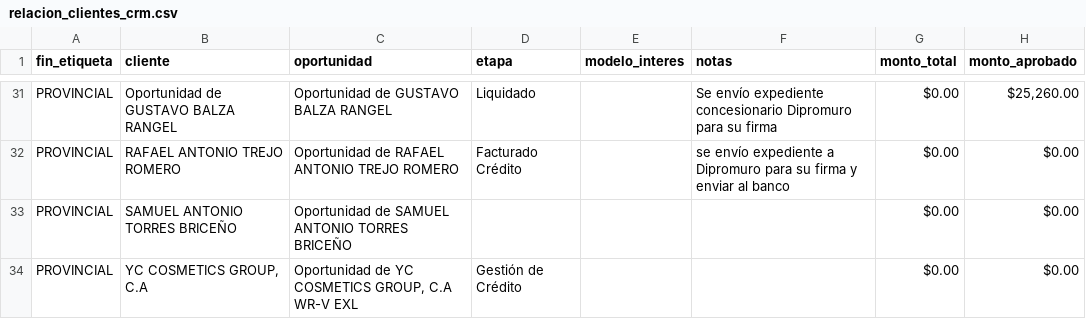
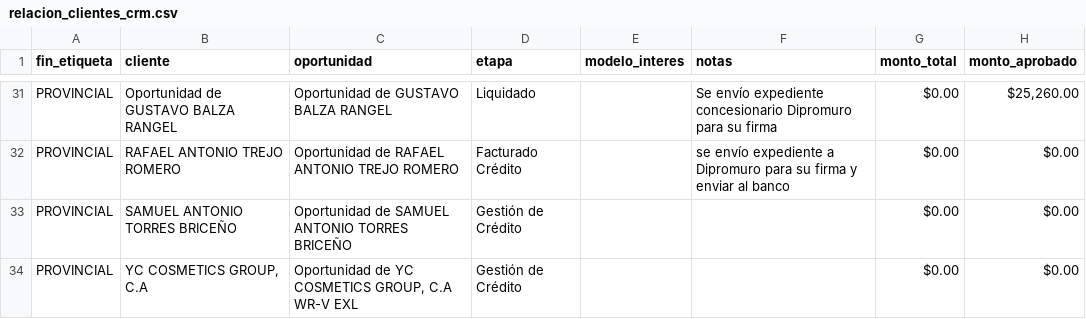
Before and after one commit to latinbienti-sys/gestionhonda, a CSV file: crm_consulta/relacion_clientes_crm.csv, drawn as a sheet; only a part is shown, gaps mark what is left out; the diff names each change by its address in the sheet, - before the commit and + after, or states it on an @@ line.

```diff
--- a/crm_consulta/relacion_clientes_crm.csv
+++ b/crm_consulta/relacion_clientes_crm.csv
-D33 (etapa): (empty)
+D33 (etapa): Gestión de Crédito
```
Also changed, not shown: 3 other files.
